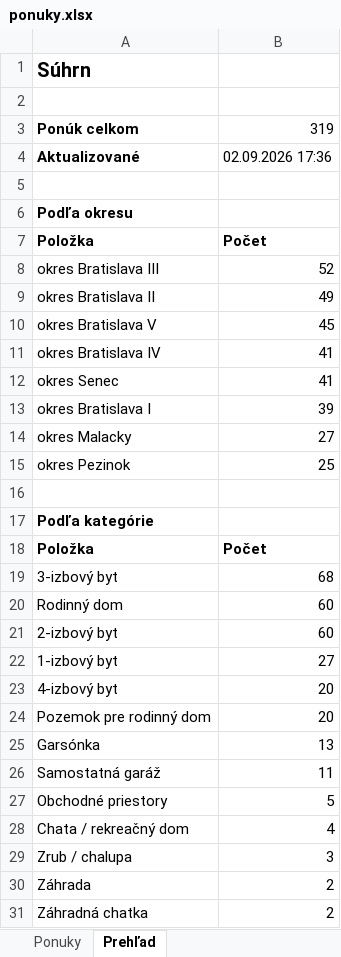
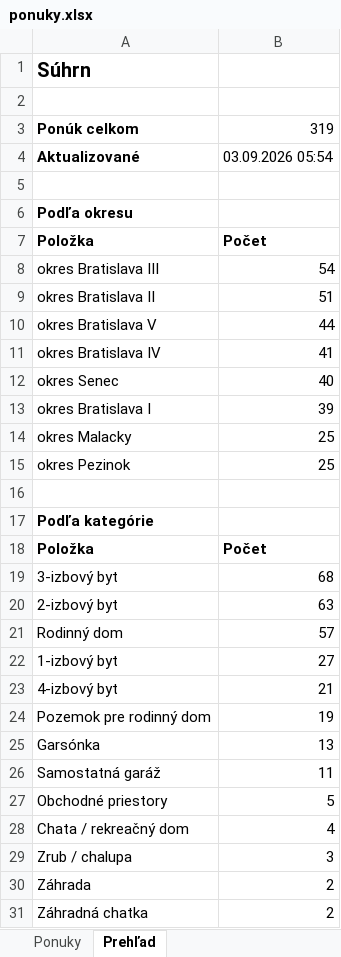
Before and after one commit to mrkubis-nest/nehnutelnosti-scraper, an Excel workbook: public/ponuky.xlsx, sheet Prehľad, drawn as a sheet; only a part is shown; values as stored, in another font and other column widths than the file's, no borders; removed rows and columns are numbered as before the commit, all else as after; the diff names each change by its address in the sheet, - before the commit and + after, or states it on an @@ line.

```diff
--- a/public/ponuky.xlsx (sheet Prehľad)
+++ b/public/ponuky.xlsx (sheet Prehľad)
-B4: 02.09.2026 17:36
+B4: 03.09.2026 05:54
-B8: 52
+B8: 54
-B9: 49
+B9: 51
-B10: 45
+B10: 44
-B12: 41
+B12: 40
-B14: 27
+B14: 25
-row 20: Rodinný dom | 60
-B20: 60
+B20: 63
+row 21: Rodinný dom | 57
-B23: 20
+B23: 21
-B24: 20
+B24: 19
```
Also changed, not shown: sheet Ponuky, 2 other files.
